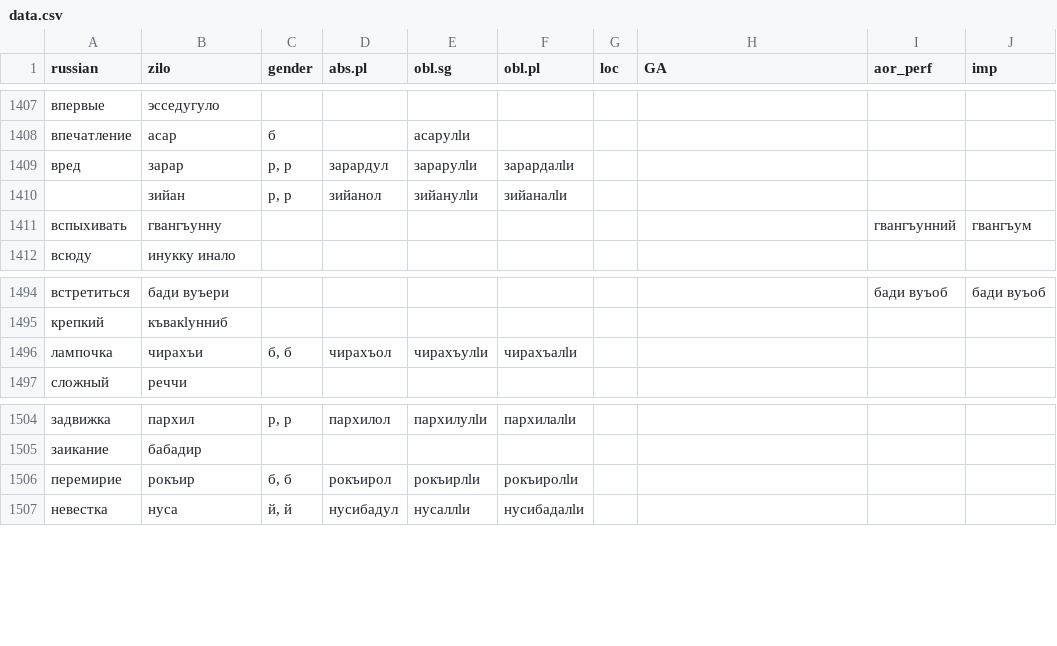
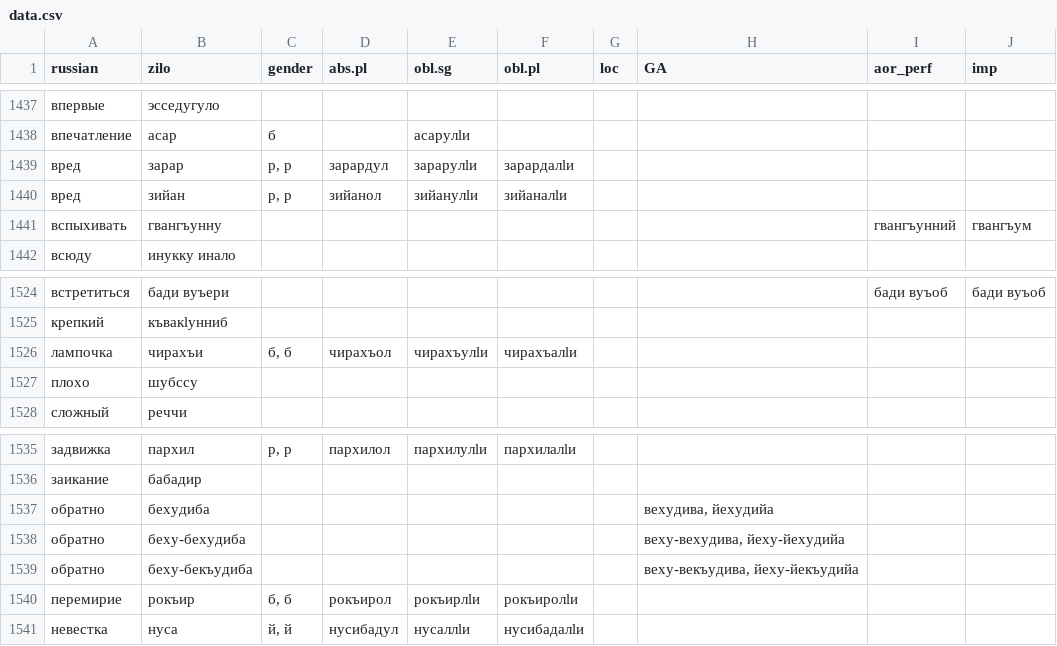
Before and after one commit to LingConLab/zilo_dictionary, a CSV file: data/data.csv, drawn as a sheet; only a part is shown, gaps mark what is left out; the diff covers the shown part only.

```diff
--- a/data/data.csv
+++ b/data/data.csv
@@ -1409,3 +1439,3 @@ russian,zilo,gender,abs.pl,obl.sg,obl.pl,loc,GA,aor_perf,imp
 вред,зарар,"р, р",зарардул,зарарулӏи,зарардалӏи,,,,
-,зийан,"р, р",зийанол,зийанулӏи,зийаналӏи,,,,
+вред,зийан,"р, р",зийанол,зийанулӏи,зийаналӏи,,,,
 вспыхивать,гвангъунну,,,,,,,гвангъунний,гвангъум
@@ -1496,2 +1526,3 @@ russian,zilo,gender,abs.pl,obl.sg,obl.pl,loc,GA,aor_perf,imp
 лампочка,чирахъи,"б, б",чирахъол,чирахъулӏи,чирахъалӏи,,,,
+плохо,шубссу,,,,,,,,
 сложный,реччи,,,,,,,,
@@ -1505,2 +1536,5 @@ russian,zilo,gender,abs.pl,obl.sg,obl.pl,loc,GA,aor_perf,imp
 заикание,бабадир,,,,,,,,
+обратно,бехудиба,,,,,,"вехудива, йехудийа",,
+обратно,беху-бехудиба,,,,,,"веху-вехудива, йеху-йехудийа",,
+обратно,беху-бекъудиба,,,,,,"веху-векъудива, йеху-йекъудийа",,
 перемирие,рокъир,"б, б",рокъирол,рокъирлӏи,рокъиролӏи,,,,
```
Also changed, not shown: 30 added rows elsewhere in this file, 40 other files.
